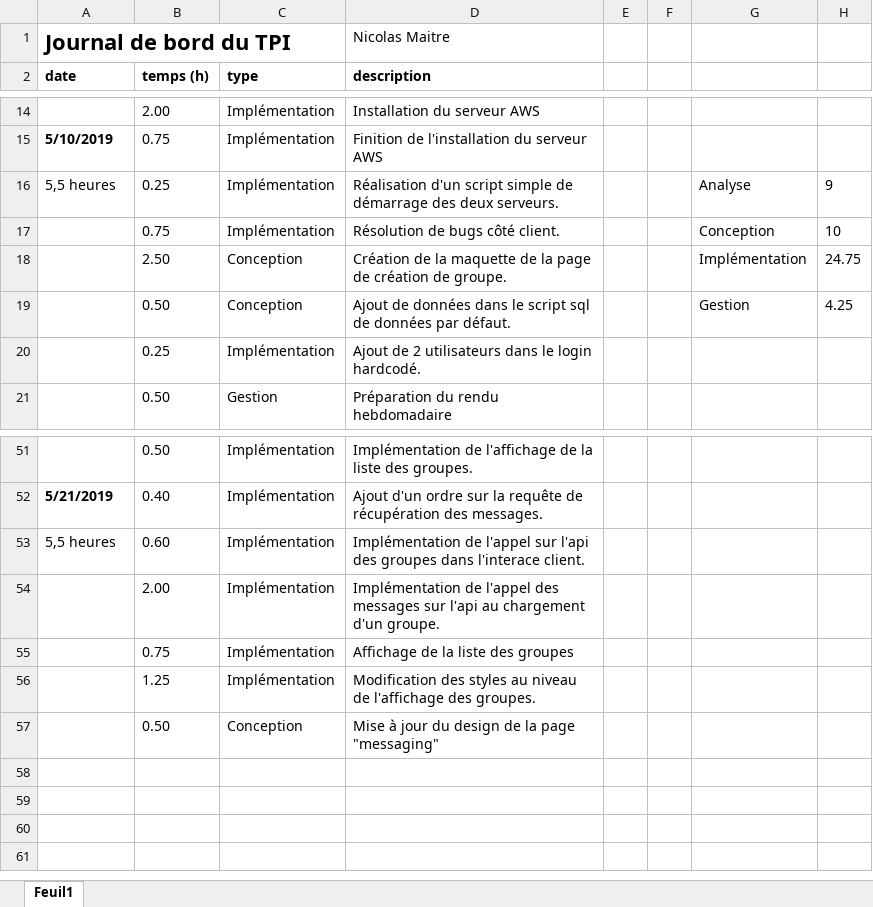
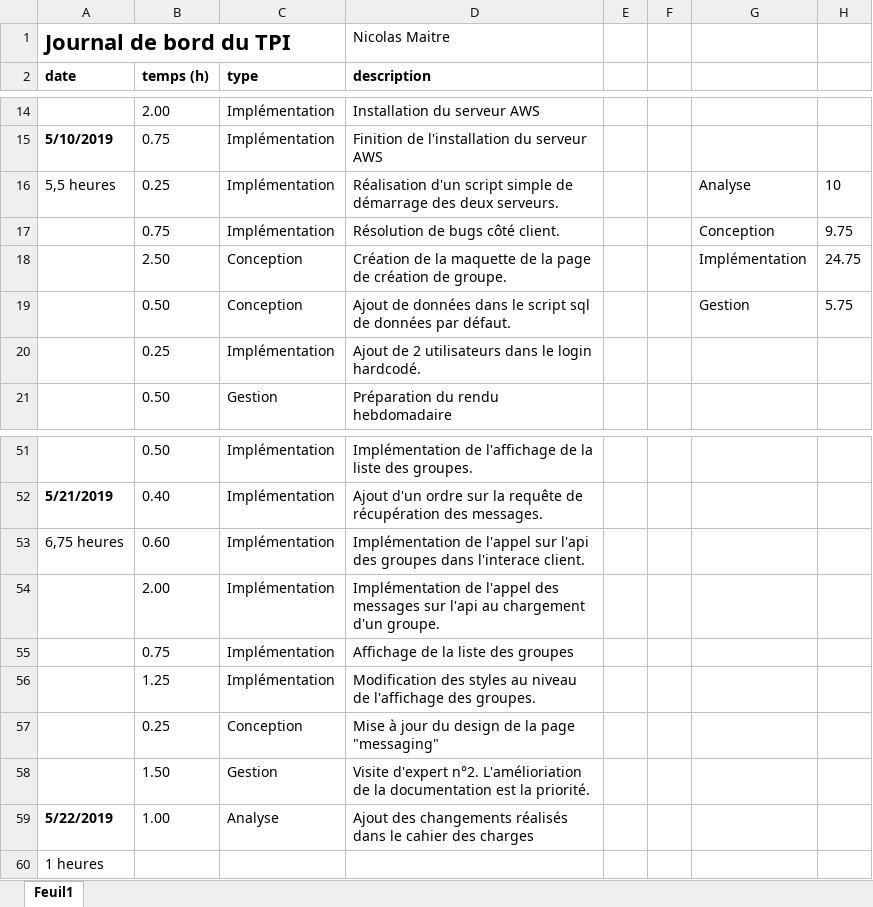
Before and after one commit to nicolas-maitre/TPI_MAITRE, an Excel workbook: documentation/MAITRE_JournalDeBord.xlsx, sheet Feuil1, drawn as a sheet; only a part is shown, gaps mark what is left out; values as stored, in another font and other column widths than the file's, no borders; charts and pictures not drawn; the diff names each change by its address in the sheet, - before the commit and + after, or states it on an @@ line.

```diff
--- a/documentation/MAITRE_JournalDeBord.xlsx (sheet Feuil1)
+++ b/documentation/MAITRE_JournalDeBord.xlsx (sheet Feuil1)
-H16: 9
+H16: 10
-H17: 10
+H17: 9.75
-H19: 4.25
+H19: 5.75
-A53 (date): 5,5 heures
+A53 (date): 6,75 heures
-B57 (temps (h)): 0.50
+B57 (temps (h)): 0.25
+row 58:  | 1.50 | Gestion | Visite d'expert n°2. L'amélioriation de la documentation est la priorité.
+row 59: 5/22/2019 | 1.00 | Analyse | Ajout des changements réalisés dans le cahier des charges
+row 60: 1 heures
```
Also changed, not shown: charts or pictures, 3 other files.
